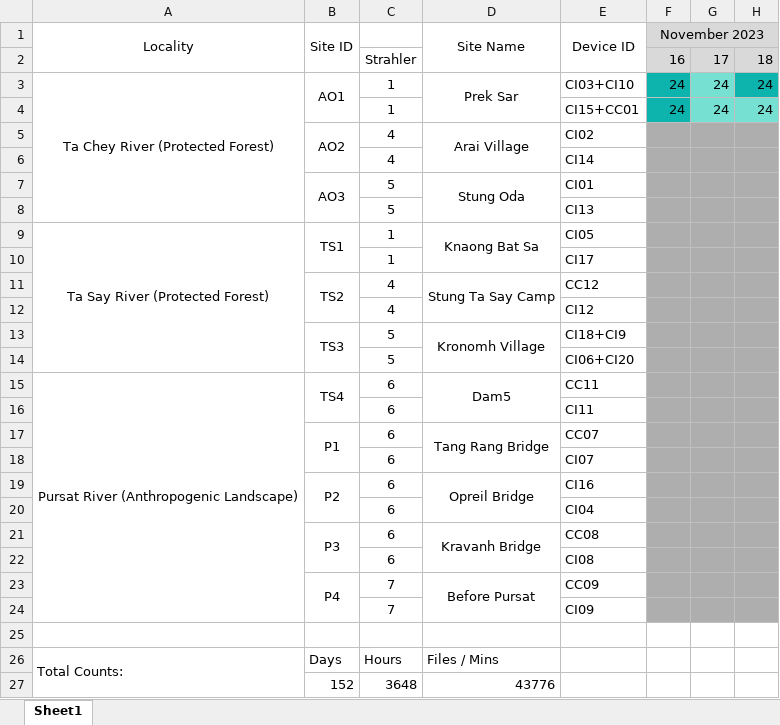
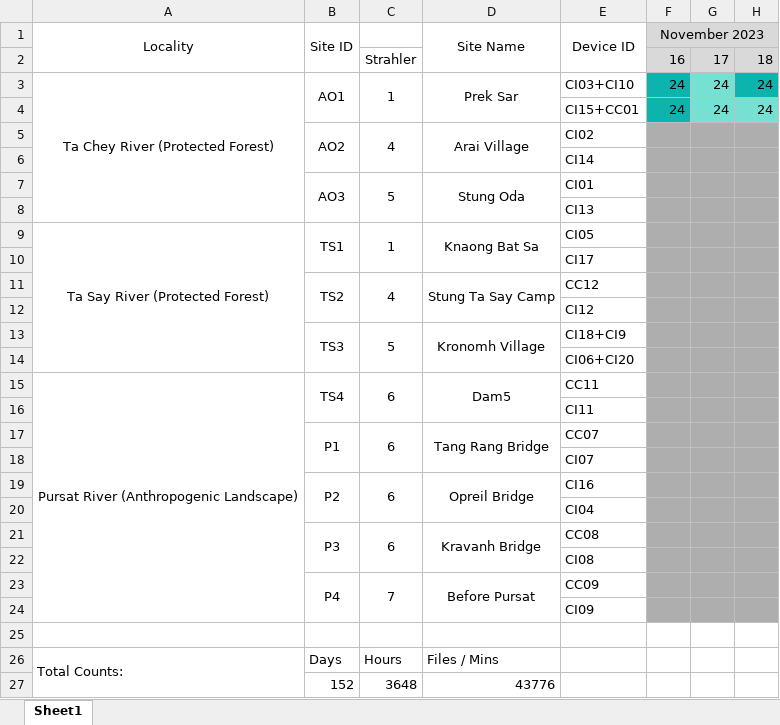
Before and after one commit to christiancjw/cardamoms-riparian-acoustics, an Excel workbook: Acoustic Data Processing.xlsm, sheet Sheet1, drawn as a sheet; only a part is shown; values as stored, in another font and other column widths than the file's, no borders; charts and pictures not drawn; the diff names each change by its address in the sheet, - before the commit and + after, or states it on an @@ line.

```diff
--- a/Acoustic Data Processing.xlsm (sheet Sheet1)
+++ b/Acoustic Data Processing.xlsm (sheet Sheet1)
+C3:C4 merged
-C4: 1
+C4: (empty)
+C5:C6 merged
-C6: 4
+C6: (empty)
+C7:C8 merged
-C8: 5
+C8: (empty)
+C9:C10 merged
-C10: 1
+C10: (empty)
+C11:C12 merged
-C12: 4
+C12: (empty)
+C13:C14 merged
-C14: 5
+C14: (empty)
+C15:C16 merged
-C16: 6
+C16: (empty)
+C17:C18 merged
-C18: 6
+C18: (empty)
+C19:C20 merged
-C20: 6
+C20: (empty)
+C21:C22 merged
-C22: 6
+C22: (empty)
+C23:C24 merged
-C24: 7
+C24: (empty)
```
Also changed, not shown: 4 other files.
